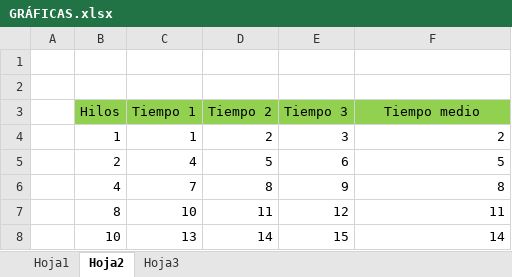
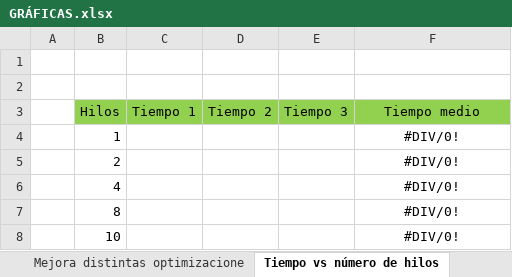
Before and after one commit to pablomoroon/TRABAJO-ASD, an Excel workbook: GRÁFICAS.xlsx, sheet Tiempo vs número de hilos, drawn as a sheet; values as stored, in another font and other column widths than the file's, no borders; charts and pictures not drawn; the diff names each change by its address in the sheet, - before the commit and + after, or states it on an @@ line.

Commit message:
mejora excel

```diff
--- a/GRÁFICAS.xlsx (sheet Tiempo vs número de hilos)
+++ b/GRÁFICAS.xlsx (sheet Tiempo vs número de hilos)
-sheet tab: Hoja2
+sheet tab: Tiempo vs número de hilos
+sheet tab: Mejora distintas optimizacione
-C4 (Tiempo 1): 1
+C4 (Tiempo 1): (empty)
-D4 (Tiempo 2): 2
+D4 (Tiempo 2): (empty)
-E4 (Tiempo 3): 3
+E4 (Tiempo 3): (empty)
-F4 (Tiempo medio): 2
+F4 (Tiempo medio): #DIV/0!
-F4:F8 alignment: right
+F4:F8 alignment: center
-C5 (Tiempo 1): 4
+C5 (Tiempo 1): (empty)
-D5 (Tiempo 2): 5
+D5 (Tiempo 2): (empty)
-E5 (Tiempo 3): 6
+E5 (Tiempo 3): (empty)
-F5 (Tiempo medio): 5
+F5 (Tiempo medio): #DIV/0!
-C6 (Tiempo 1): 7
+C6 (Tiempo 1): (empty)
-D6 (Tiempo 2): 8
+D6 (Tiempo 2): (empty)
-E6 (Tiempo 3): 9
+E6 (Tiempo 3): (empty)
-F6 (Tiempo medio): 8
+F6 (Tiempo medio): #DIV/0!
-C7 (Tiempo 1): 10
+C7 (Tiempo 1): (empty)
-D7 (Tiempo 2): 11
+D7 (Tiempo 2): (empty)
-E7 (Tiempo 3): 12
+E7 (Tiempo 3): (empty)
-F7 (Tiempo medio): 11
+F7 (Tiempo medio): #DIV/0!
-C8 (Tiempo 1): 13
+C8 (Tiempo 1): (empty)
-D8 (Tiempo 2): 14
+D8 (Tiempo 2): (empty)
-E8 (Tiempo 3): 15
+E8 (Tiempo 3): (empty)
-F8 (Tiempo medio): 14
+F8 (Tiempo medio): #DIV/0!
```
Also changed, not shown: sheet Tiempo vs tamaño de la matriz, other sheet tabs, charts or pictures, 1 other file.
